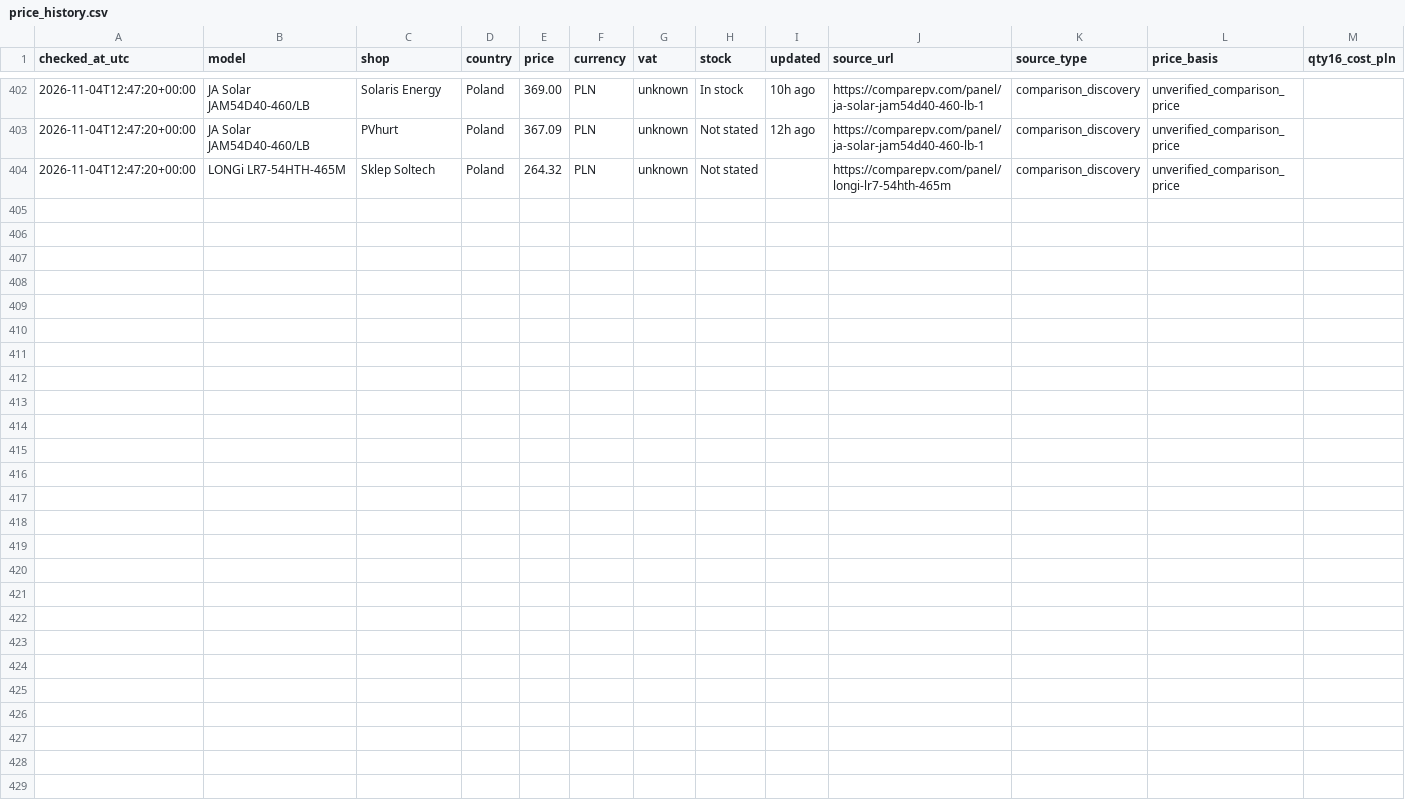
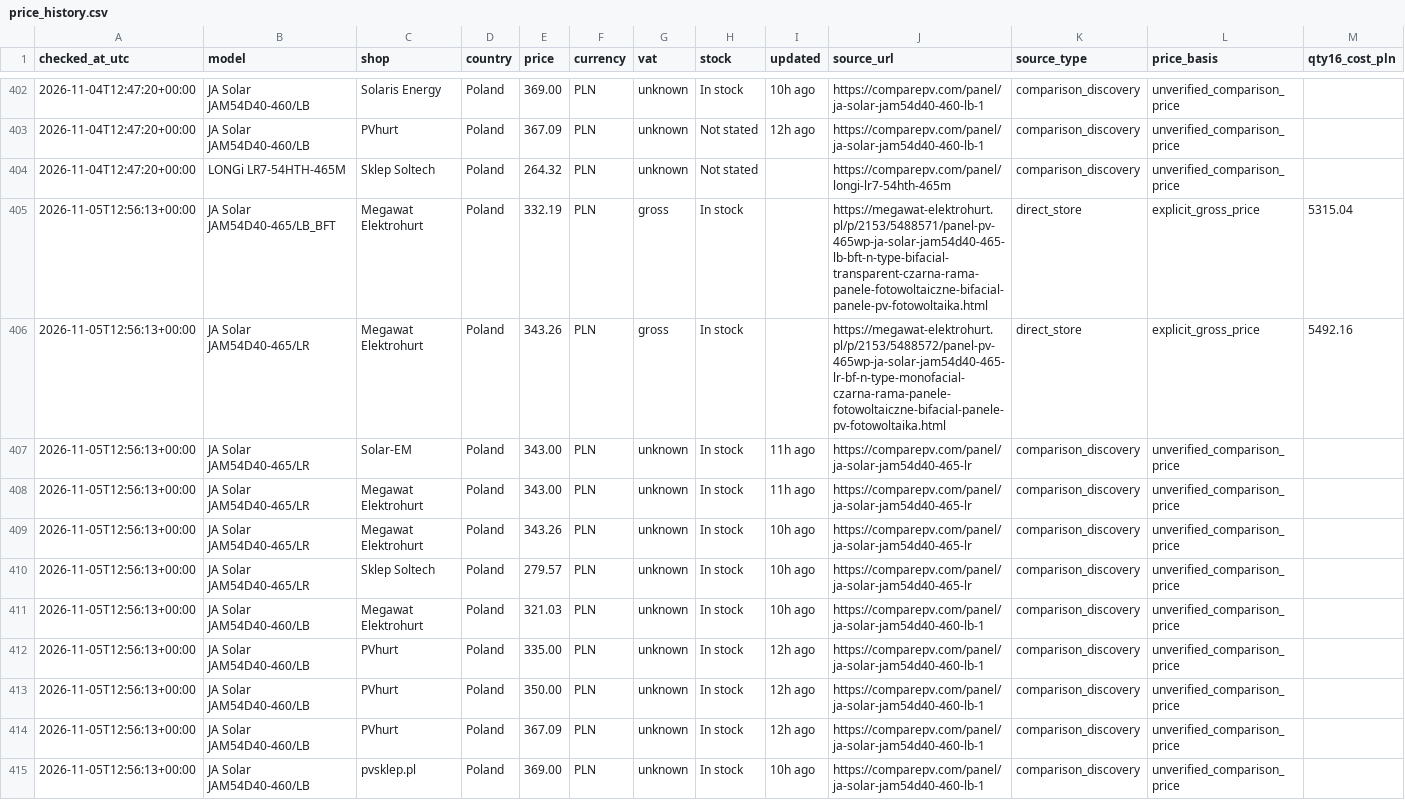
Before and after one commit to blotunga-prog/pv-price-monitor, a CSV file: data/price_history.csv, drawn as a sheet; only a part is shown, gaps mark what is left out; rows hold the shown columns only; the diff names each change by its address in the sheet, - before the commit and + after, or states it on an @@ line.

```diff
--- a/data/price_history.csv
+++ b/data/price_history.csv
+row 405: 2026-11-05T12:56:13+00:00 | JA Solar JAM54D40-465/LB_BFT | Megawat Elektrohurt | Poland | 332.19 | PLN | gross | In stock |  | https://megawat-elektrohurt.pl/p/2153/5488571/panel-pv-465wp-ja-solar-jam54d40-465-lb-bft-n-type-bifacial-transparent-czarna-rama-panele-fotowoltaiczne-bifacial-panele-pv-fotowoltaika.html | direct_store | explicit_gross_price | 5315.04
+row 406: 2026-11-05T12:56:13+00:00 | JA Solar JAM54D40-465/LR | Megawat Elektrohurt | Poland | 343.26 | PLN | gross | In stock |  | https://megawat-elektrohurt.pl/p/2153/5488572/panel-pv-465wp-ja-solar-jam54d40-465-lr-bf-n-type-monofacial-czarna-rama-panele-fotowoltaiczne-bifacial-panele-pv-fotowoltaika.html | direct_store | explicit_gross_price | 5492.16
+row 407: 2026-11-05T12:56:13+00:00 | JA Solar JAM54D40-465/LR | Solar-EM | Poland | 343.00 | PLN | unknown | In stock | 11h ago | https://comparepv.com/panel/ja-solar-jam54d40-465-lr | comparison_discovery | unverified_comparison_price
+row 408: 2026-11-05T12:56:13+00:00 | JA Solar JAM54D40-465/LR | Megawat Elektrohurt | Poland | 343.00 | PLN | unknown | In stock | 11h ago | https://comparepv.com/panel/ja-solar-jam54d40-465-lr | comparison_discovery | unverified_comparison_price
+row 409: 2026-11-05T12:56:13+00:00 | JA Solar JAM54D40-465/LR | Megawat Elektrohurt | Poland | 343.26 | PLN | unknown | In stock | 10h ago | https://comparepv.com/panel/ja-solar-jam54d40-465-lr | comparison_discovery | unverified_comparison_price
+row 410: 2026-11-05T12:56:13+00:00 | JA Solar JAM54D40-465/LR | Sklep Soltech | Poland | 279.57 | PLN | unknown | In stock | 10h ago | https://comparepv.com/panel/ja-solar-jam54d40-465-lr | comparison_discovery | unverified_comparison_price
+row 411: 2026-11-05T12:56:13+00:00 | JA Solar JAM54D40-460/LB | Megawat Elektrohurt | Poland | 321.03 | PLN | unknown | In stock | 10h ago | https://comparepv.com/panel/ja-solar-jam54d40-460-lb-1 | comparison_discovery | unverified_comparison_price
+row 412: 2026-11-05T12:56:13+00:00 | JA Solar JAM54D40-460/LB | PVhurt | Poland | 335.00 | PLN | unknown | In stock | 12h ago | https://comparepv.com/panel/ja-solar-jam54d40-460-lb-1 | comparison_discovery | unverified_comparison_price
+row 413: 2026-11-05T12:56:13+00:00 | JA Solar JAM54D40-460/LB | PVhurt | Poland | 350.00 | PLN | unknown | In stock | 12h ago | https://comparepv.com/panel/ja-solar-jam54d40-460-lb-1 | comparison_discovery | unverified_comparison_price
+row 414: 2026-11-05T12:56:13+00:00 | JA Solar JAM54D40-460/LB | PVhurt | Poland | 367.09 | PLN | unknown | In stock | 12h ago | https://comparepv.com/panel/ja-solar-jam54d40-460-lb-1 | comparison_discovery | unverified_comparison_price
+row 415: 2026-11-05T12:56:13+00:00 | JA Solar JAM54D40-460/LB | pvsklep.pl | Poland | 369.00 | PLN | unknown | In stock | 10h ago | https://comparepv.com/panel/ja-solar-jam54d40-460-lb-1 | comparison_discovery | unverified_comparison_price
```
Also changed, not shown: data/prices.csv.
